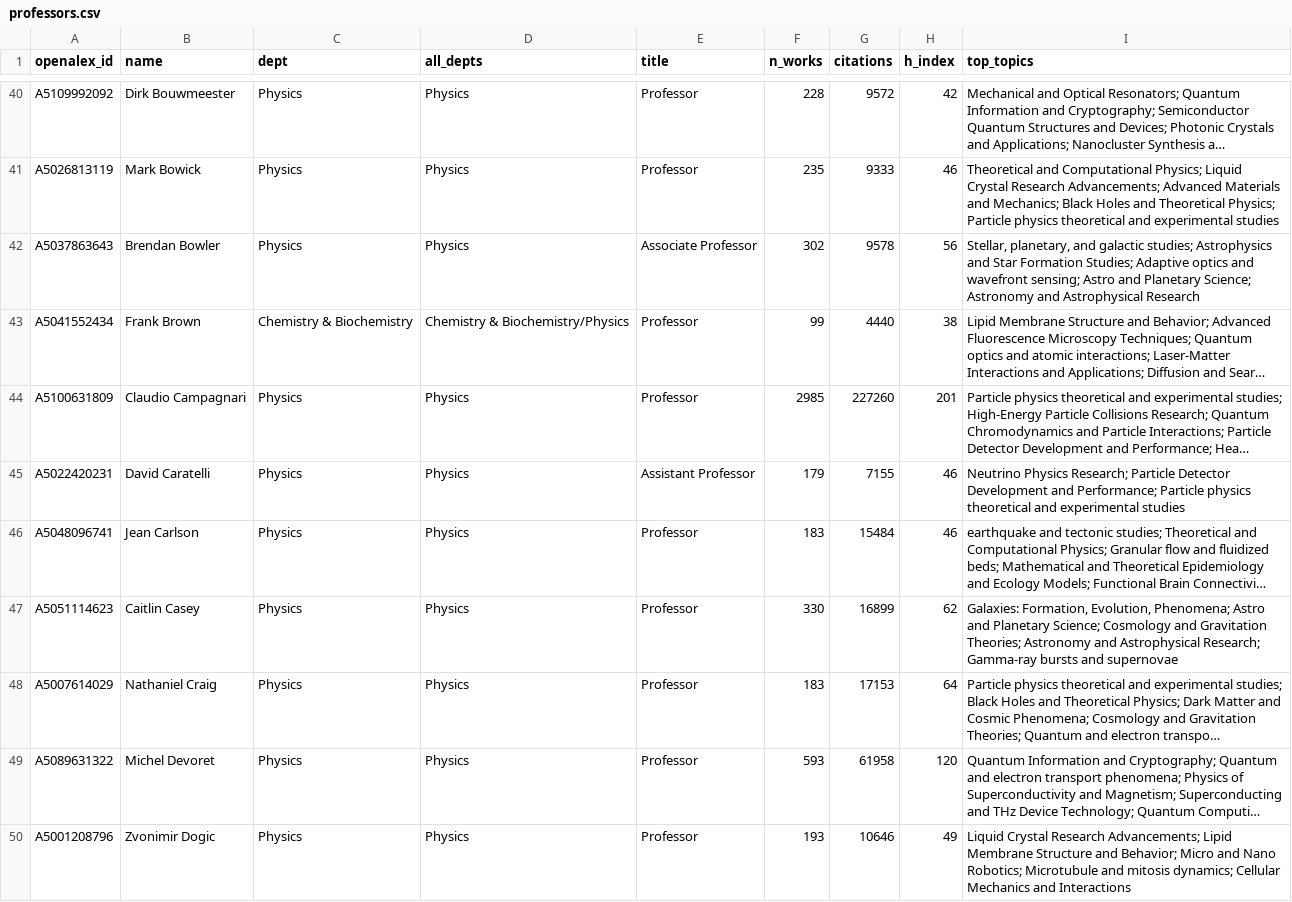
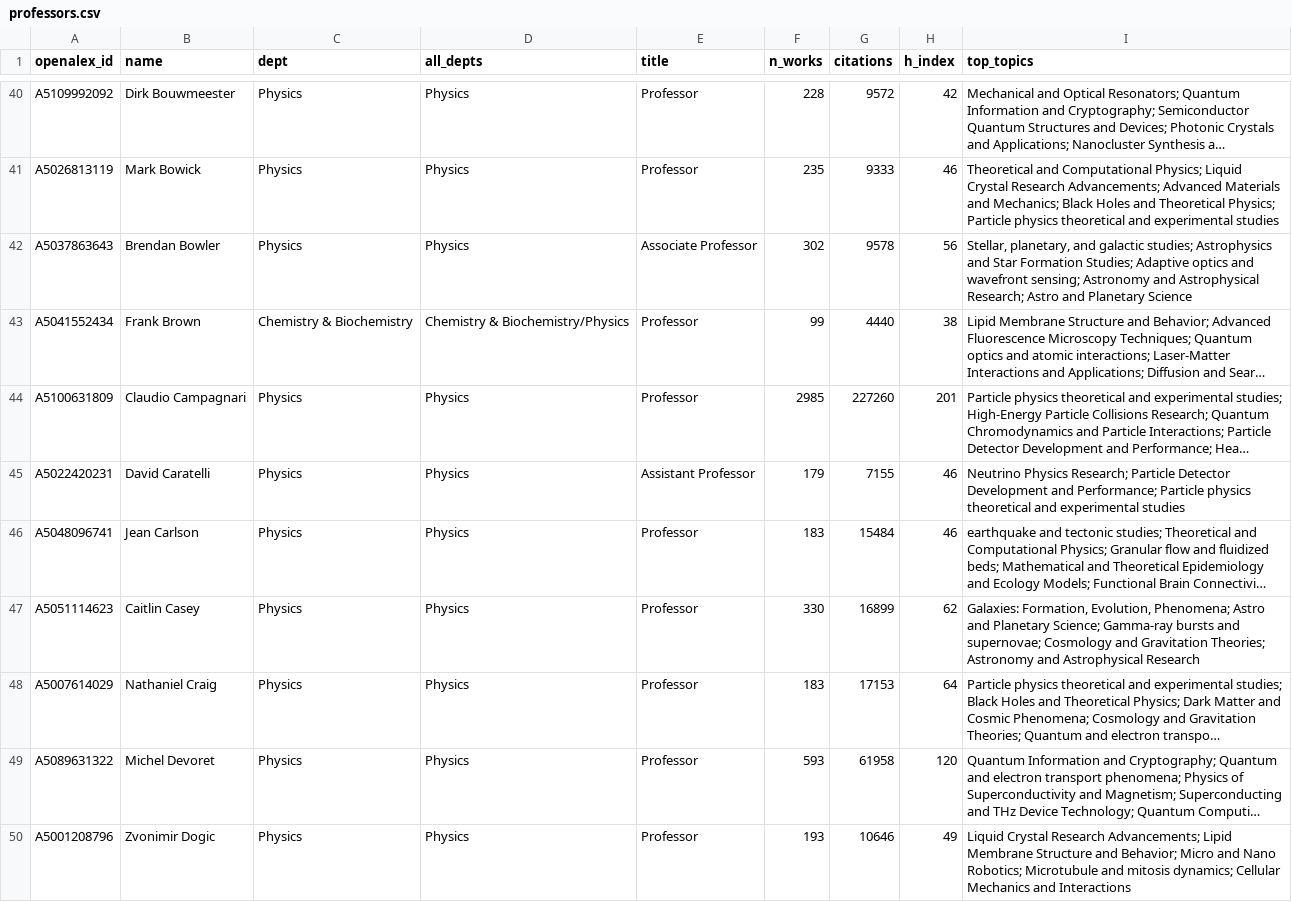
Before and after one commit to FelixJiashengFu/university-science-research-network, a CSV file: ucsb/data/processed/professors.csv, drawn as a sheet; only a part is shown, gaps mark what is left out; long unchanged cells end in …; the diff covers the shown part only; the diff names each change by its address in the sheet, - before the commit and + after, or states it on an @@ line.

```diff
--- a/ucsb/data/processed/professors.csv
+++ b/ucsb/data/processed/professors.csv
-I42 (top_topics): …wavefront sensing; Astro and Planetary Science; Astronomy and Astrophysical Research
+I42 (top_topics): …wavefront sensing; Astronomy and Astrophysical Research; Astro and Planetary Science
-I47 (top_topics): …Planetary Science; Cosmology and Gravitation Theories; Astronomy and Astrophysical Research; Gamma-ray bursts and supernovae
+I47 (top_topics): …Planetary Science; Gamma-ray bursts and supernovae; Cosmology and Gravitation Theories; Astronomy and Astrophysical Research
```
Also changed, not shown: 52 edited cells elsewhere in this file, ucsb/data/processed/industry_links.csv, ucsb/data/processed/topics.csv, 24 other files.
